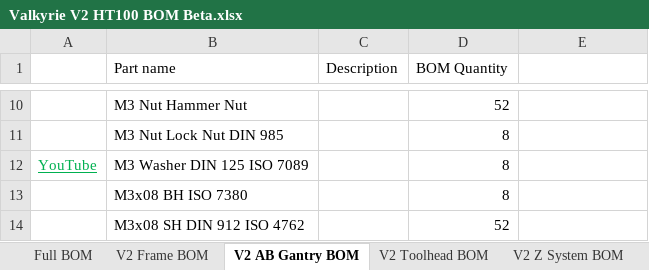
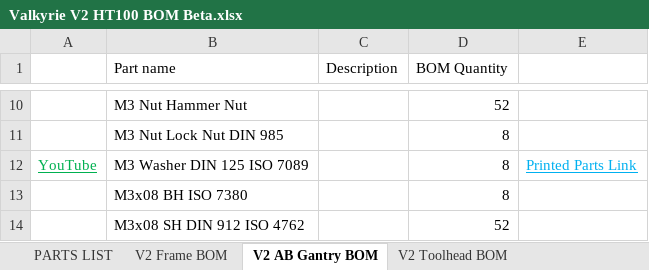
Before and after one commit to RoyBerntsenDesign/Project-Valkyrie, an Excel workbook: V2 BETA/BOM/Valkyrie V2 HT100 BOM Beta.xlsx, sheet V2 AB Gantry BOM, drawn as a sheet; only a part is shown, gaps mark what is left out; values as stored, in another font and other column widths than the file's, no borders; charts and pictures and table styles not drawn; the diff names each change by its address in the sheet, - before the commit and + after, or states it on an @@ line.

```diff
--- a/V2 BETA/BOM/Valkyrie V2 HT100 BOM Beta.xlsx (sheet V2 AB Gantry BOM)
+++ b/V2 BETA/BOM/Valkyrie V2 HT100 BOM Beta.xlsx (sheet V2 AB Gantry BOM)
-sheet tab: Full BOM
+sheet tab: PARTS LIST
-E12: (empty)
+E12: Printed Parts Link
```
Also changed, not shown: sheet V2 Frame BOM, sheet PARTS LIST, charts or pictures, 1 other file.
